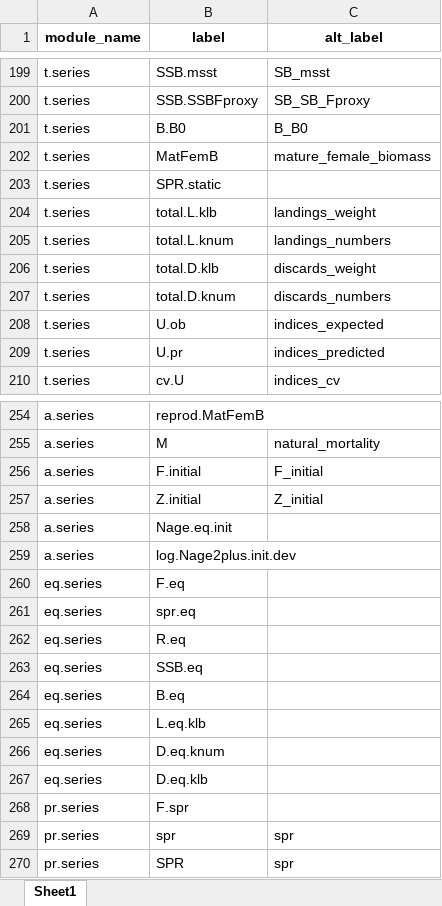
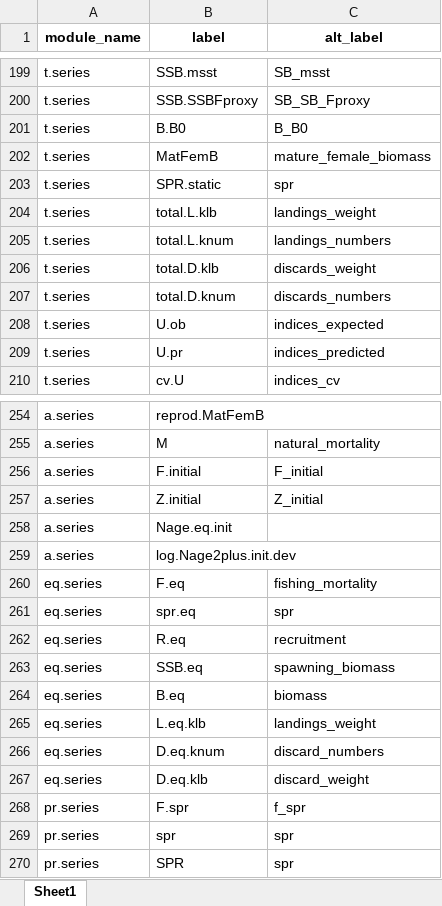
Before and after one commit to nmfs-ost/asar, an Excel workbook: inst/resources/bam_var_names.xlsx, sheet Sheet1, drawn as a sheet; only a part is shown, gaps mark what is left out; values as stored, in another font and other column widths than the file's, no borders; the diff names each change by its address in the sheet, - before the commit and + after, or states it on an @@ line.

```diff
--- a/inst/resources/bam_var_names.xlsx (sheet Sheet1)
+++ b/inst/resources/bam_var_names.xlsx (sheet Sheet1)
-C203 (alt_label): (empty)
+C203 (alt_label): spr
-C260 (alt_label): (empty)
+C260 (alt_label): fishing_mortality
-C261 (alt_label): (empty)
+C261 (alt_label): spr
-C262 (alt_label): (empty)
+C262 (alt_label): recruitment
-C263 (alt_label): (empty)
+C263 (alt_label): spawning_biomass
-C264 (alt_label): (empty)
+C264 (alt_label): biomass
-C265 (alt_label): (empty)
+C265 (alt_label): landings_weight
-C266 (alt_label): (empty)
+C266 (alt_label): discard_numbers
-C267 (alt_label): (empty)
+C267 (alt_label): discard_weight
-C268 (alt_label): (empty)
+C268 (alt_label): f_spr
```
Also changed, not shown: inst/resources/ss3_var_names.xlsx.
